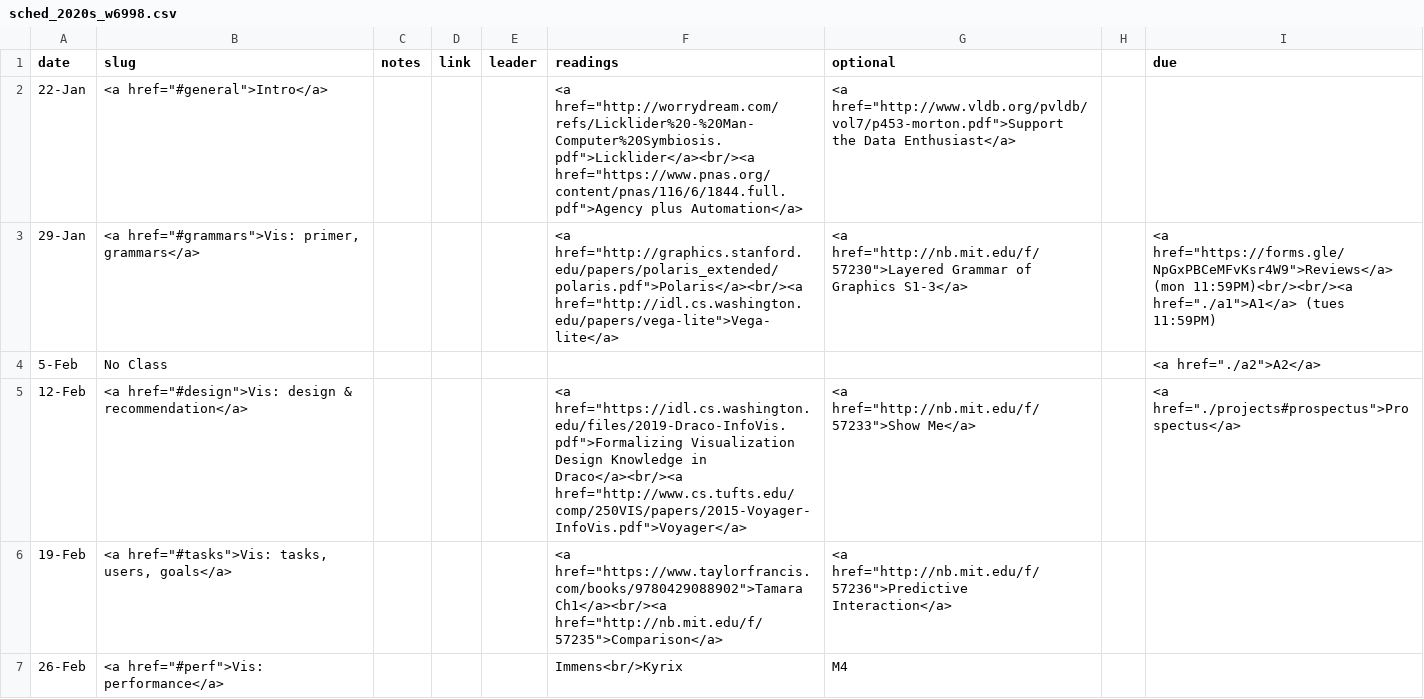
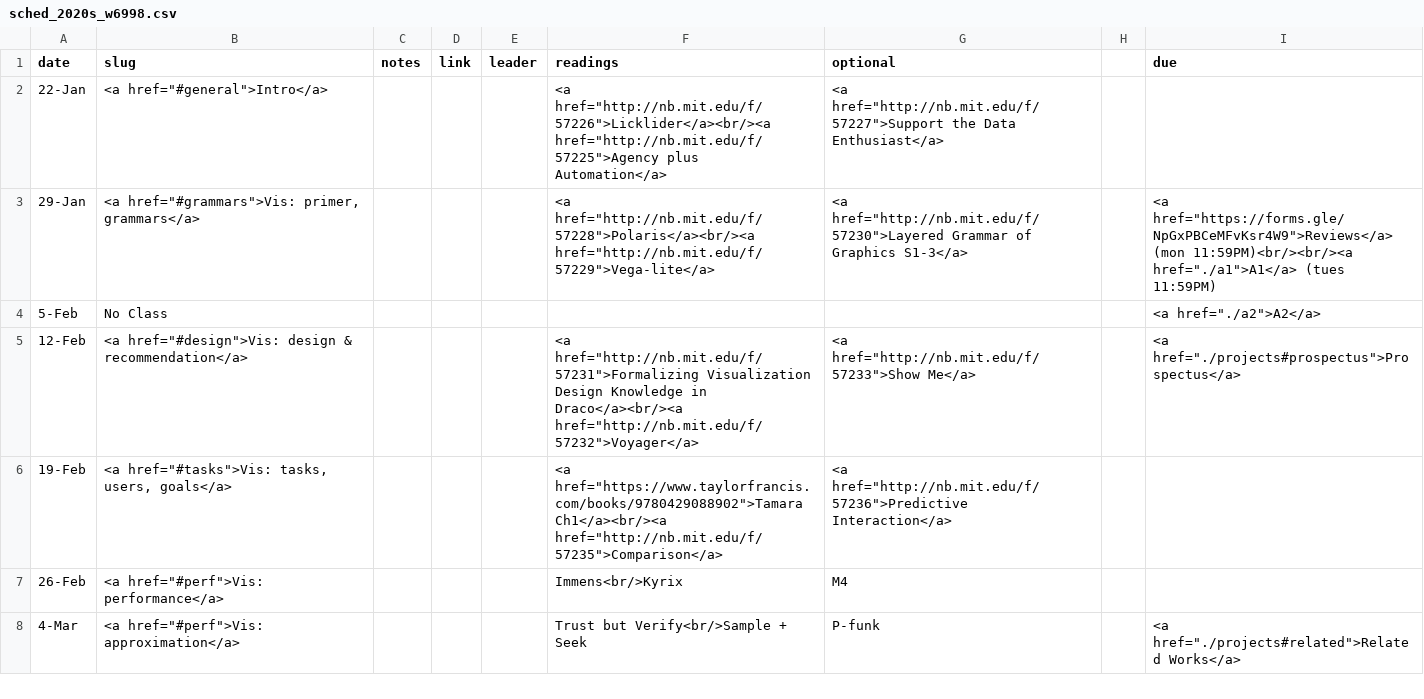
Before and after one commit to columbiaviz/columbiaviz.github.io, a CSV file: _data/sched_2020s_w6998.csv, drawn as a sheet; only a part is shown; the shorter side is filled out with more unchanged rows.

Commit message:
lazy commit msg

```diff
--- a/_data/sched_2020s_w6998.csv
+++ b/_data/sched_2020s_w6998.csv
@@ -1,6 +1,6 @@
 date,slug,notes,link,leader,readings,optional,,due
-22-Jan,"<a href=""#general"">Intro</a>",,,,"<a href=""http://worrydream.com/refs/Licklider%20-%20Man-Computer%20Symbiosis.pdf"">Licklider</a><br/><a href=""https://www.pnas.org/content/pnas/116/6/1844.full.pdf"">Agency plus Automation</a>","<a href=""http://www.vldb.org/pvldb/vol7/p453-morton.pdf"">Support the Data Enthusiast</a>",,
-29-Jan,"<a href=""#grammars"">Vis: primer, grammars</a>",,,,"<a href=""http://graphics.stanford.edu/papers/polaris_extended/polaris.pdf"">Polaris</a><br/><a href=""http://idl.cs.washington.edu/papers/vega-lite"">Vega-lite</a>","<a href=""http://nb.mit.edu/f/57230"">Layered Grammar of Graphics S1-3</a>",,"<a href=""https://forms.gle/NpGxPBCeMFvKsr4W9"">Reviews</a> (mon 11:59PM)<br/><br/><a href=""./a1"">A1</a> (tues 11:59PM)"
+22-Jan,"<a href=""#general"">Intro</a>",,,,"<a href=""http://nb.mit.edu/f/57226"">Licklider</a><br/><a href=""http://nb.mit.edu/f/57225"">Agency plus Automation</a>","<a href=""http://nb.mit.edu/f/57227"">Support the Data Enthusiast</a>",,
+29-Jan,"<a href=""#grammars"">Vis: primer, grammars</a>",,,,"<a href=""http://nb.mit.edu/f/57228"">Polaris</a><br/><a href=""http://nb.mit.edu/f/57229"">Vega-lite</a>","<a href=""http://nb.mit.edu/f/57230"">Layered Grammar of Graphics S1-3</a>",,"<a href=""https://forms.gle/NpGxPBCeMFvKsr4W9"">Reviews</a> (mon 11:59PM)<br/><br/><a href=""./a1"">A1</a> (tues 11:59PM)"
 5-Feb,No Class,,,,,,,"<a href=""./a2"">A2</a>"
-12-Feb,"<a href=""#design"">Vis: design & recommendation</a>",,,,"<a href=""https://idl.cs.washington.edu/files/2019-Draco-InfoVis.pdf"">Formalizing Visualization Design Knowledge in Draco</a><br/><a href=""http://www.cs.tufts.edu/comp/250VIS/papers/2015-Voyager-InfoVis.pdf"">Voyager</a>","<a href=""http://nb.mit.edu/f/57233"">Show Me</a>",,"<a href=""./projects#prospectus"">Prospectus</a>"
+12-Feb,"<a href=""#design"">Vis: design & recommendation</a>",,,,"<a href=""http://nb.mit.edu/f/57231"">Formalizing Visualization Design Knowledge in Draco</a><br/><a href=""http://nb.mit.edu/f/57232"">Voyager</a>","<a href=""http://nb.mit.edu/f/57233"">Show Me</a>",,"<a href=""./projects#prospectus"">Prospectus</a>"
 19-Feb,"<a href=""#tasks"">Vis: tasks, users, goals</a>",,,,"<a href=""https://www.taylorfrancis.com/books/9780429088902"">Tamara Ch1</a><br/><a href=""http://nb.mit.edu/f/57235"">Comparison</a>","<a href=""http://nb.mit.edu/f/57236"">Predictive Interaction</a>",,
```
